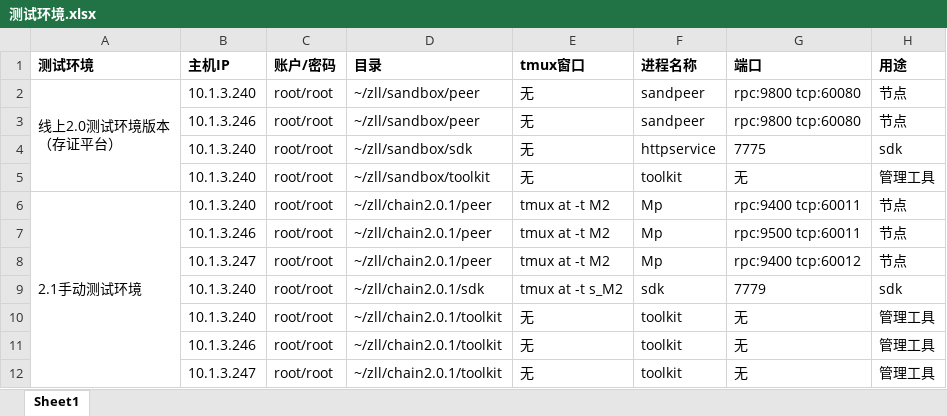
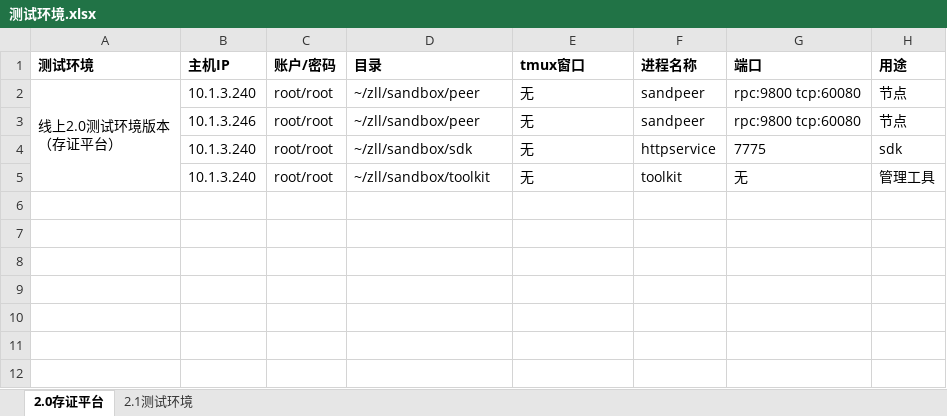
Before and after one commit to mxz-scott/tjfoc-test, an Excel workbook: 测试环境.xlsx, sheet 2.0存证平台, drawn as a sheet; values as stored, in another font and other column widths than the file's, no borders; the diff names each change by its address in the sheet, - before the commit and + after, or states it on an @@ line.

```diff
--- a/测试环境.xlsx (sheet 2.0存证平台)
+++ b/测试环境.xlsx (sheet 2.0存证平台)
-sheet tab: Sheet1
+sheet tab: 2.0存证平台
+sheet tab: 2.1测试环境
-row 6: 2.1手动测试环境 | 10.1.3.240 | root/root | ~/zll/chain2.0.1/peer | tmux at -t M2 | Mp | rpc:9400 tcp:60011 | 节点
-row 7:  | 10.1.3.246 | root/root | ~/zll/chain2.0.1/peer | tmux at -t M2 | Mp | rpc:9500 tcp:60011 | 节点
-row 8:  | 10.1.3.247 | root/root | ~/zll/chain2.0.1/peer | tmux at -t M2 | Mp | rpc:9400 tcp:60012 | 节点
-row 9:  | 10.1.3.240 | root/root | ~/zll/chain2.0.1/sdk | tmux at -t s_M2 | sdk | 7779 | sdk
-row 10:  | 10.1.3.240 | root/root | ~/zll/chain2.0.1/toolkit | 无 | toolkit | 无 | 管理工具
-row 11:  | 10.1.3.246 | root/root | ~/zll/chain2.0.1/toolkit | 无 | toolkit | 无 | 管理工具
-row 12:  | 10.1.3.247 | root/root | ~/zll/chain2.0.1/toolkit | 无 | toolkit | 无 | 管理工具
```
Also changed, not shown: 8 other files.
